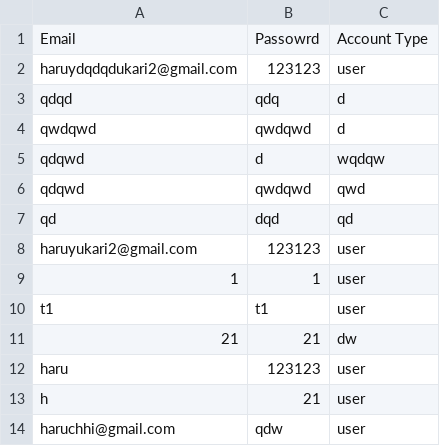
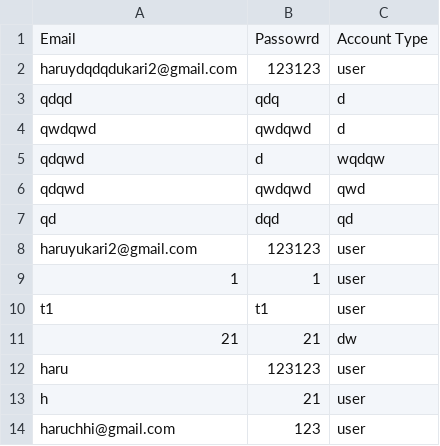
Before and after one commit to msolimann2cs/Advanced_Programming_in_java_Assignment3, a CSV file: src/LocalDatabase/accounts.csv, drawn as a sheet.

Commit message:
Second Big Release Application functions are done
Need to be added v1:
1- reading prices and stock from csv (done)
3- exception handling when out of stock and UI update (done)
2- decreasing stock on purchase (done but need to do order confirmation UI aka number 4 on to do list)
4- place order confirmation (done)

Need to be added v2 (done)
About page (done)
Contact Us page (done)
Forgot password page (done)
improve sign up and email confirmation UI (done)

```diff
--- a/src/LocalDatabase/accounts.csv
+++ b/src/LocalDatabase/accounts.csv
@@ -13,2 +13,2 @@ haru,123123,user
 h,21,user
-haruchhi@gmail.com,qdw,user
+haruchhi@gmail.com,123,user
```
Also changed, not shown: 8 other files.
